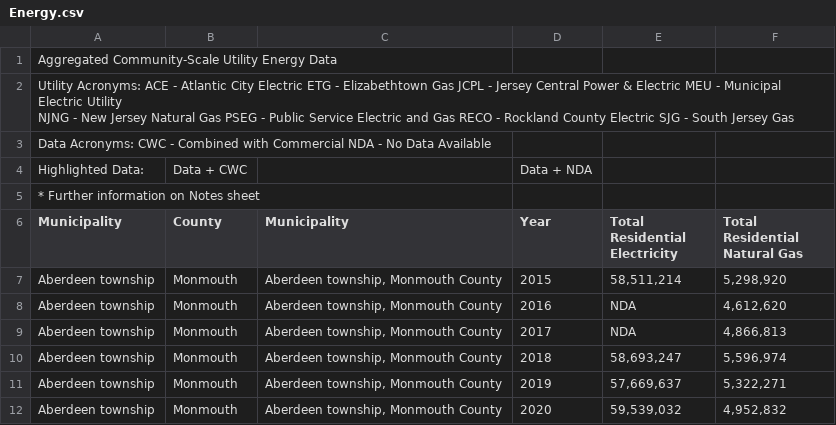
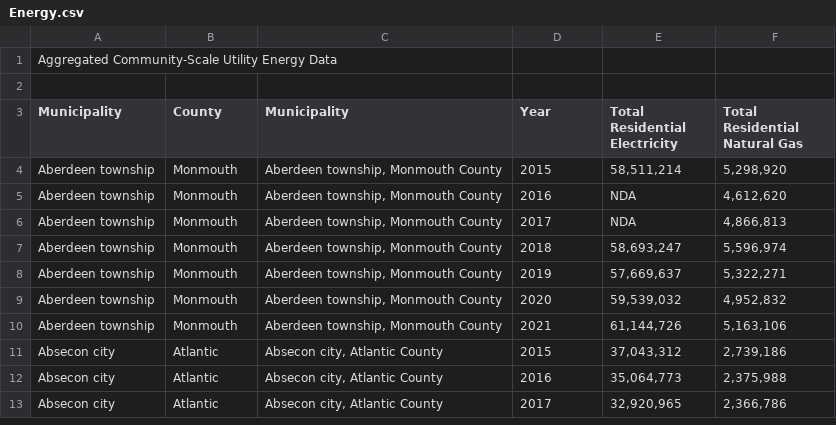
Before and after one commit to xtoadette/group7dbs, a CSV file: Energy.csv, drawn as a sheet; only a part is shown; the shorter side is filled out with more unchanged rows.

Commit message:
Update Energy.csv

```diff
--- a/Energy.csv
+++ b/Energy.csv
@@ -1,7 +1,3 @@
 Aggregated Community-Scale Utility Energy Data,,,,,
-"Utility Acronyms: ACE - Atlantic City Electric    ETG - Elizabethtown Gas    JCPL - Jersey Central Power & Electric  MEU - Municipal Electric Utility
-NJNG - New Jersey Natural Gas  PSEG - Public Service Electric and Gas    RECO - Rockland County Electric    SJG - South Jersey Gas ",,,,,
-Data Acronyms:   CWC - Combined with Commercial    NDA - No Data Available,,,,,
-Highlighted Data:,Data + CWC,, Data + NDA,,
-* Further information on Notes sheet,,,,,
+
 Municipality,County,Municipality,Year,Total Residential Electricity,Total Residential Natural Gas
```
